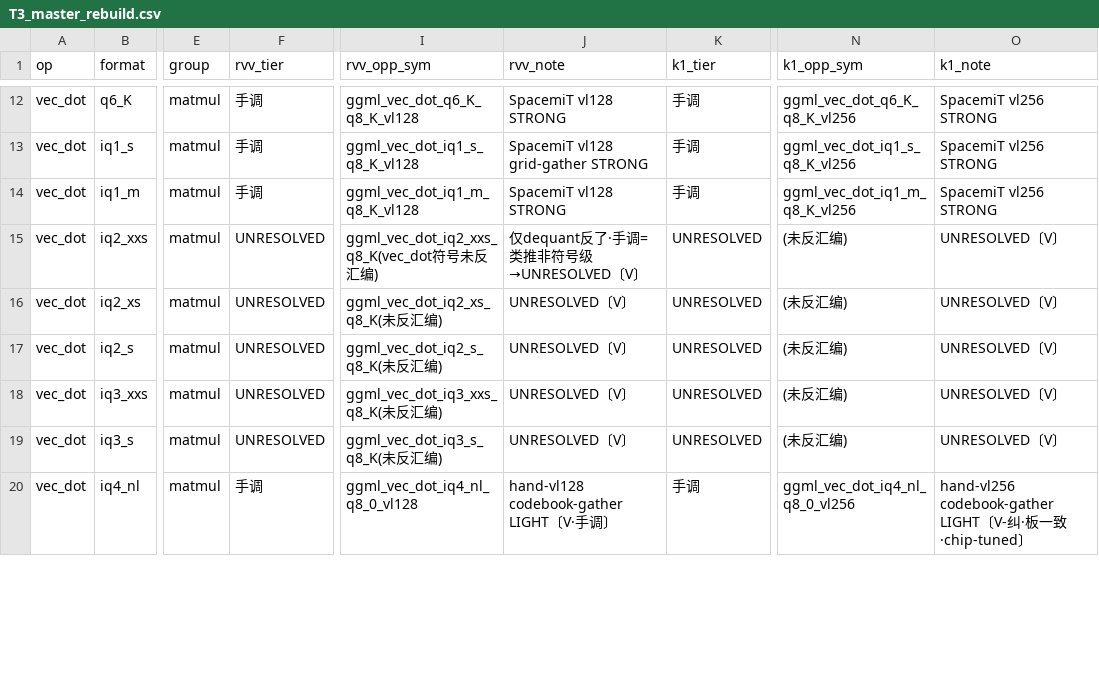
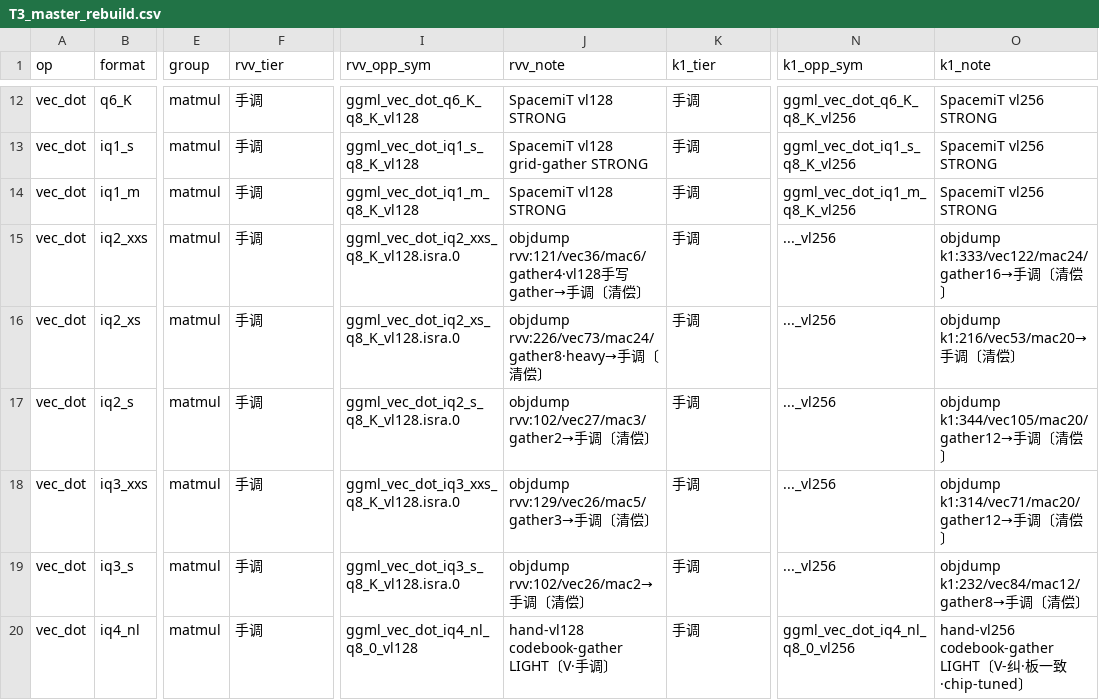
Before and after one commit to zzyu5/TianChen-RV, a CSV file: experiments/active/result-tables/T3_master_rebuild.csv, drawn as a sheet; only a part is shown, gaps mark what is left out; the diff covers the shown part only; the diff names each change by its address in the sheet, - before the commit and + after, or states it on an @@ line.

```diff
--- a/experiments/active/result-tables/T3_master_rebuild.csv
+++ b/experiments/active/result-tables/T3_master_rebuild.csv
-F15:F19 (rvv_tier): UNRESOLVED
+F15:F19 (rvv_tier): 手调
-I15 (rvv_opp_sym): ggml_vec_dot_iq2_xxs_q8_K(vec_dot符号未反汇编)
+I15 (rvv_opp_sym): ggml_vec_dot_iq2_xxs_q8_K_vl128.isra.0
-J15 (rvv_note): 仅dequant反了·手调=类推非符号级→UNRESOLVED〔V〕
+J15 (rvv_note): objdump rvv:121/vec36/mac6/gather4·vl128手写gather→手调〔清偿〕
-K15:K19 (k1_tier): UNRESOLVED
+K15:K19 (k1_tier): 手调
-N15:N19 (k1_opp_sym): (未反汇编)
+N15:N19 (k1_opp_sym): ..._vl256
-O15 (k1_note): UNRESOLVED〔V〕
+O15 (k1_note): objdump k1:333/vec122/mac24/gather16→手调〔清偿〕
-I16 (rvv_opp_sym): ggml_vec_dot_iq2_xs_q8_K(未反汇编)
+I16 (rvv_opp_sym): ggml_vec_dot_iq2_xs_q8_K_vl128.isra.0
-J16 (rvv_note): UNRESOLVED〔V〕
+J16 (rvv_note): objdump rvv:226/vec73/mac24/gather8·heavy→手调〔清偿〕
-O16 (k1_note): UNRESOLVED〔V〕
+O16 (k1_note): objdump k1:216/vec53/mac20→手调〔清偿〕
-I17 (rvv_opp_sym): ggml_vec_dot_iq2_s_q8_K(未反汇编)
+I17 (rvv_opp_sym): ggml_vec_dot_iq2_s_q8_K_vl128.isra.0
-J17 (rvv_note): UNRESOLVED〔V〕
+J17 (rvv_note): objdump rvv:102/vec27/mac3/gather2→手调〔清偿〕
-O17 (k1_note): UNRESOLVED〔V〕
+O17 (k1_note): objdump k1:344/vec105/mac20/gather12→手调〔清偿〕
-I18 (rvv_opp_sym): ggml_vec_dot_iq3_xxs_q8_K(未反汇编)
+I18 (rvv_opp_sym): ggml_vec_dot_iq3_xxs_q8_K_vl128.isra.0
-J18 (rvv_note): UNRESOLVED〔V〕
+J18 (rvv_note): objdump rvv:129/vec26/mac5/gather3→手调〔清偿〕
-O18 (k1_note): UNRESOLVED〔V〕
+O18 (k1_note): objdump k1:314/vec71/mac20/gather12→手调〔清偿〕
-I19 (rvv_opp_sym): ggml_vec_dot_iq3_s_q8_K(未反汇编)
+I19 (rvv_opp_sym): ggml_vec_dot_iq3_s_q8_K_vl128.isra.0
-J19 (rvv_note): UNRESOLVED〔V〕
+J19 (rvv_note): objdump rvv:102/vec26/mac2→手调〔清偿〕
-O19 (k1_note): UNRESOLVED〔V〕
+O19 (k1_note): objdump k1:232/vec84/mac12/gather8→手调〔清偿〕
```
Also changed, not shown: 31 edited cells elsewhere in this file, experiments/active/result-tables/T8_winloss_gap_ledger.csv, 6 other files.
